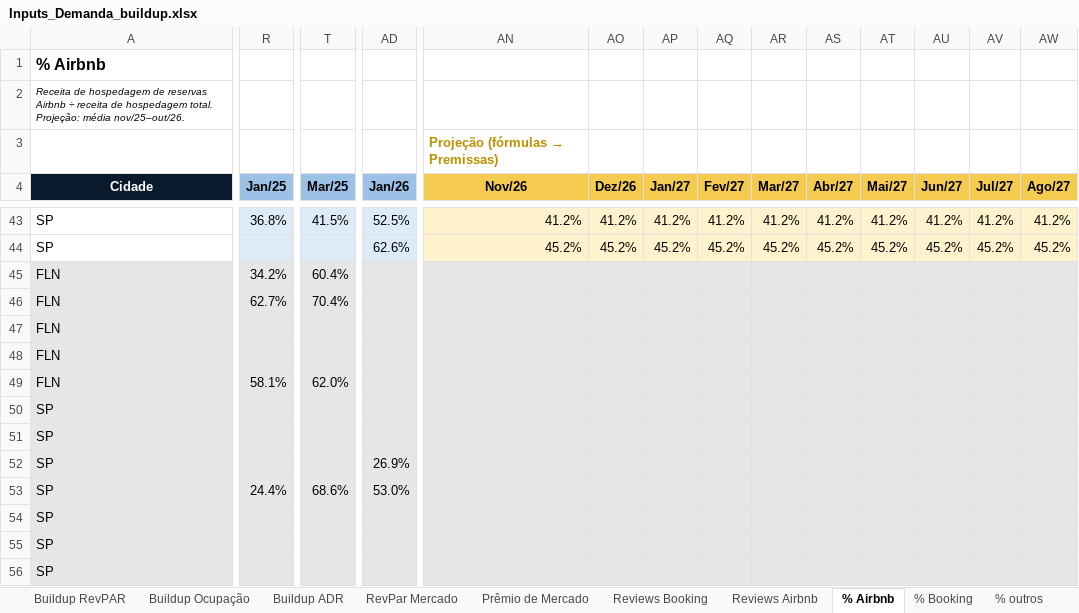
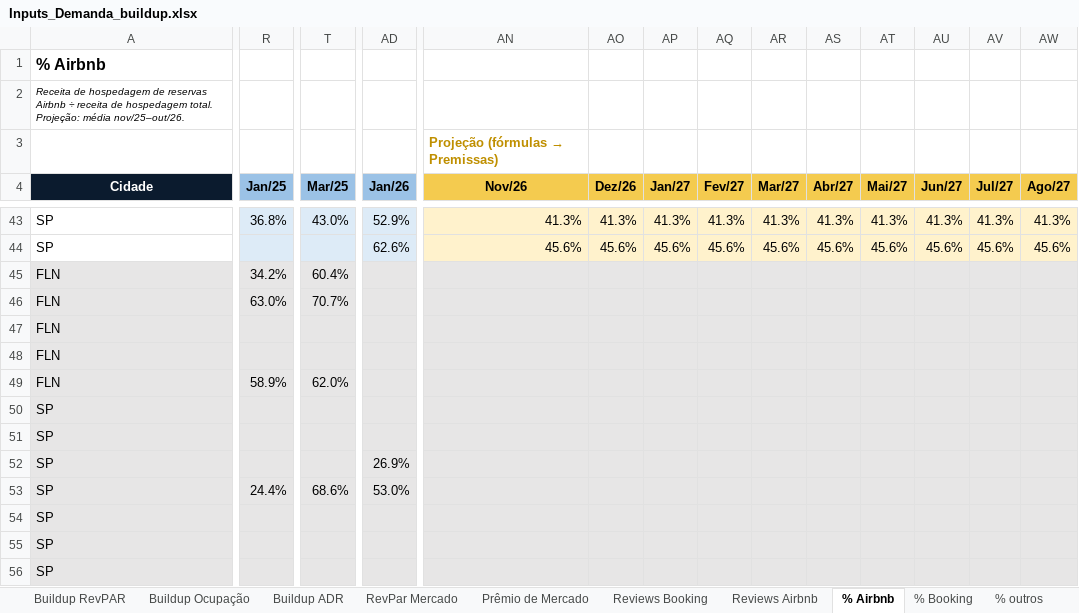
Before and after one commit to luizmazetto/Pricing-viva, an Excel workbook: analises/2026-11_buildup_demanda/Inputs_Demanda_buildup.xlsx, sheet % Airbnb, drawn as a sheet; only a part is shown, gaps mark what is left out; values as stored, in another font and other column widths than the file's, no borders; removed rows and columns are numbered as before the commit, all else as after; rows hold the shown columns only; the diff covers the shown part only; the diff names each change by its address in the sheet, - before the commit and + after, or states it on an @@ line.

```diff
--- a/analises/2026-11_buildup_demanda/Inputs_Demanda_buildup.xlsx (sheet % Airbnb)
+++ b/analises/2026-11_buildup_demanda/Inputs_Demanda_buildup.xlsx (sheet % Airbnb)
-T43 (Mar/25): 41.5%
+T43 (Mar/25): 43.0%
-AD43 (Jan/26): 52.5%
+AD43 (Jan/26): 52.9%
-AN43 (Nov/26): 41.2%
+AN43 (Nov/26): 41.3%
-AO43 (Dez/26): 41.2%
+AO43 (Dez/26): 41.3%
-AP43 (Jan/27): 41.2%
+AP43 (Jan/27): 41.3%
-AQ43 (Fev/27): 41.2%
+AQ43 (Fev/27): 41.3%
-AR43 (Mar/27): 41.2%
+AR43 (Mar/27): 41.3%
-AS43 (Abr/27): 41.2%
+AS43 (Abr/27): 41.3%
-AT43 (Mai/27): 41.2%
+AT43 (Mai/27): 41.3%
-AU43 (Jun/27): 41.2%
+AU43 (Jun/27): 41.3%
-AV43 (Jul/27): 41.2%
+AV43 (Jul/27): 41.3%
-AW43 (Ago/27): 41.2%
+AW43 (Ago/27): 41.3%
-row 44: SP |  |  | 62.6% | 45.2% | 45.2% | 45.2% | 45.2% | 45.2% | 45.2% | 45.2% | 45.2% | 45.2% | 45.2%
+row 44: SP |  |  | 62.6% | 45.6% | 45.6% | 45.6% | 45.6% | 45.6% | 45.6% | 45.6% | 45.6% | 45.6% | 45.6%
-R46 (Jan/25): 62.7%
+R46 (Jan/25): 63.0%
-T46 (Mar/25): 70.4%
+T46 (Mar/25): 70.7%
-R49 (Jan/25): 58.1%
+R49 (Jan/25): 58.9%
```
Also changed, not shown: 8 added rows, 8 removed rows and 791 edited cells elsewhere in this sheet, sheet % outros, sheet % Booking, sheet ADR Acomodação, sheet Buildup ADR, sheet Buildup RevPAR, sheet Prêmio de Mercado, 2 more sheets, formulas that keep their value, 4 other files.
